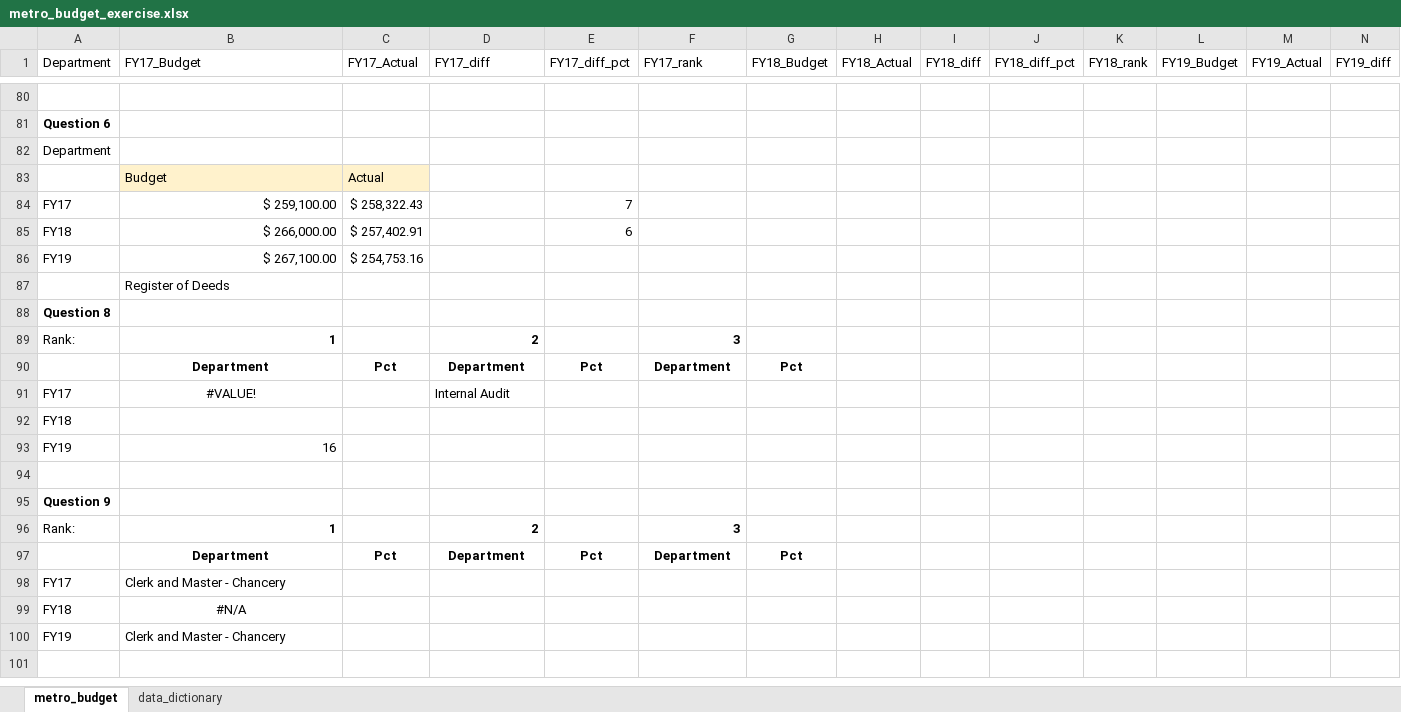
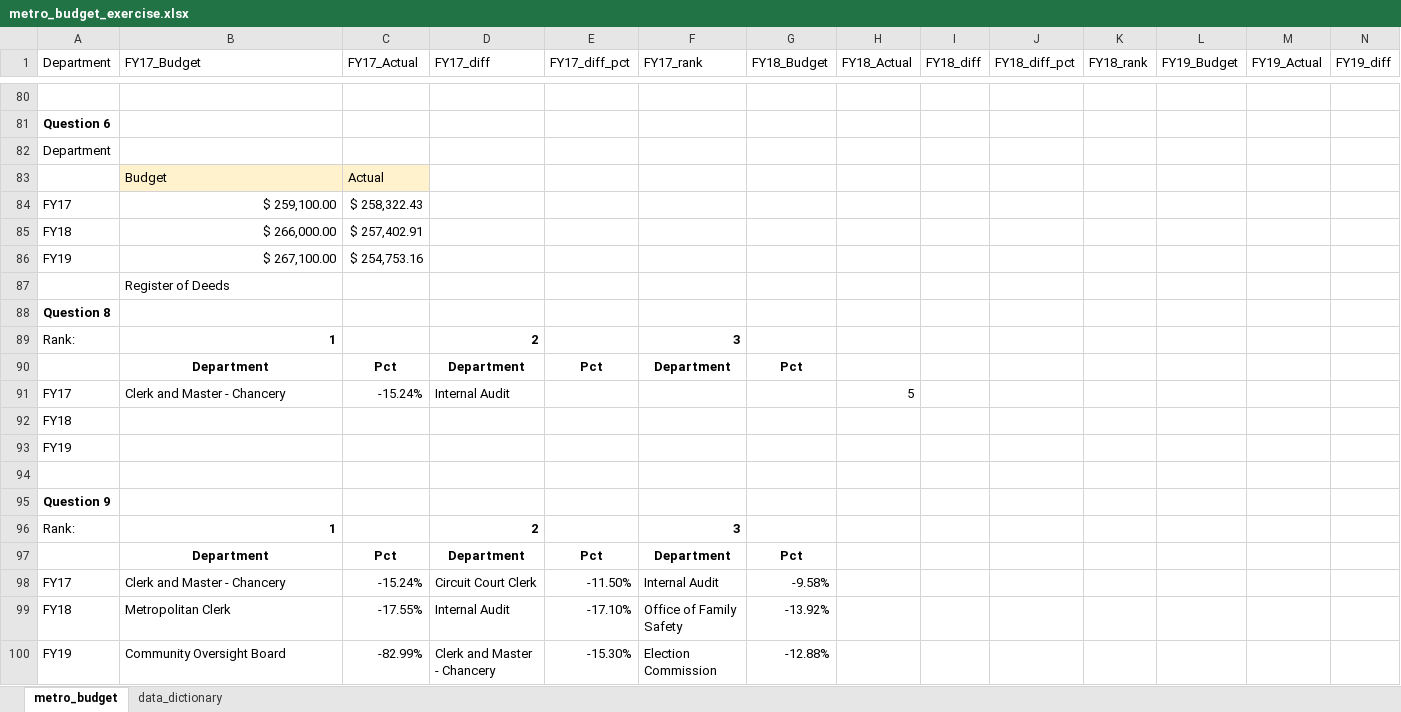
Before and after one commit to NSS-Data-Analytics-Cohort-8/budget_lookups-jtbest, an Excel workbook: metro_budget_exercise.xlsx, sheet metro_budget, drawn as a sheet; only a part is shown, gaps mark what is left out; values as stored, in another font and other column widths than the file's, no borders; removed rows and columns are numbered as before the commit, all else as after; rows hold the shown columns only; the diff names each change by its address in the sheet, - before the commit and + after, or states it on an @@ line.

Commit message:
almost

```diff
--- a/metro_budget_exercise.xlsx (sheet metro_budget)
+++ b/metro_budget_exercise.xlsx (sheet metro_budget)
-E84 (FY17_diff_pct): 7
+E84 (FY17_diff_pct): (empty)
-E85 (FY17_diff_pct): 6
+E85 (FY17_diff_pct): (empty)
-B91 (FY17_Budget): #VALUE!
+B91 (FY17_Budget): Clerk and Master - Chancery
-B91 alignment: center
+B91 alignment: left
-C91 (FY17_Actual): (empty)
+C91 (FY17_Actual): -15.24%
-H91 (FY18_Actual): (empty)
+H91 (FY18_Actual): 5
-B93 (FY17_Budget): 16
+B93 (FY17_Budget): (empty)
-row 98: FY17 | Clerk and Master - Chancery
-row 99: FY18 | #N/A
-row 100: FY19 | Clerk and Master - Chancery
+row 98: FY17 | Clerk and Master - Chancery | -15.24% | Circuit Court Clerk | -11.50% | Internal Audit | -9.58%
+row 99: FY18 | Metropolitan Clerk | -17.55% | Internal Audit | -17.10% | Office of Family Safety | -13.92%
+row 100: FY19 | Community Oversight Board | -82.99% | Clerk and Master - Chancery | -15.30% | Election Commission | -12.88%
```
